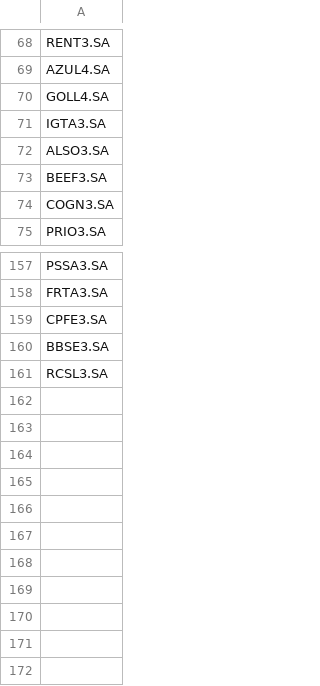
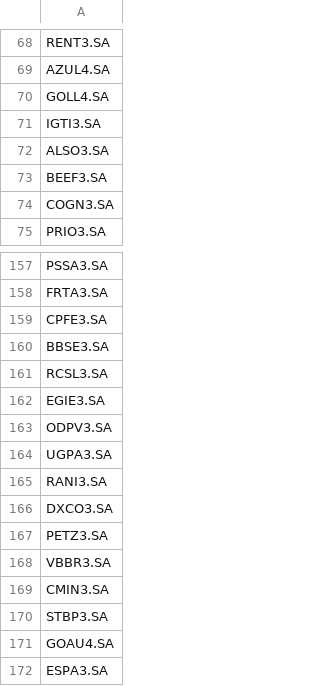
Before and after one commit to jplirani/investcop, a CSV file: symbols/bov.csv, drawn as a sheet; only a part is shown, gaps mark what is left out.

```diff
--- a/symbols/bov.csv
+++ b/symbols/bov.csv
@@ -70,3 +70,3 @@ AZUL4.SA
 GOLL4.SA
-IGTA3.SA
+IGTI3.SA
 ALSO3.SA
@@ -161 +161,12 @@ BBSE3.SA
 RCSL3.SA
+EGIE3.SA
+ODPV3.SA
+UGPA3.SA
+RANI3.SA
+DXCO3.SA
+PETZ3.SA
+VBBR3.SA
+CMIN3.SA
+STBP3.SA
+GOAU4.SA
+ESPA3.SA
```
Also changed, not shown: symbols/bdr.csv, symbols/futures.csv, 2 other files.
